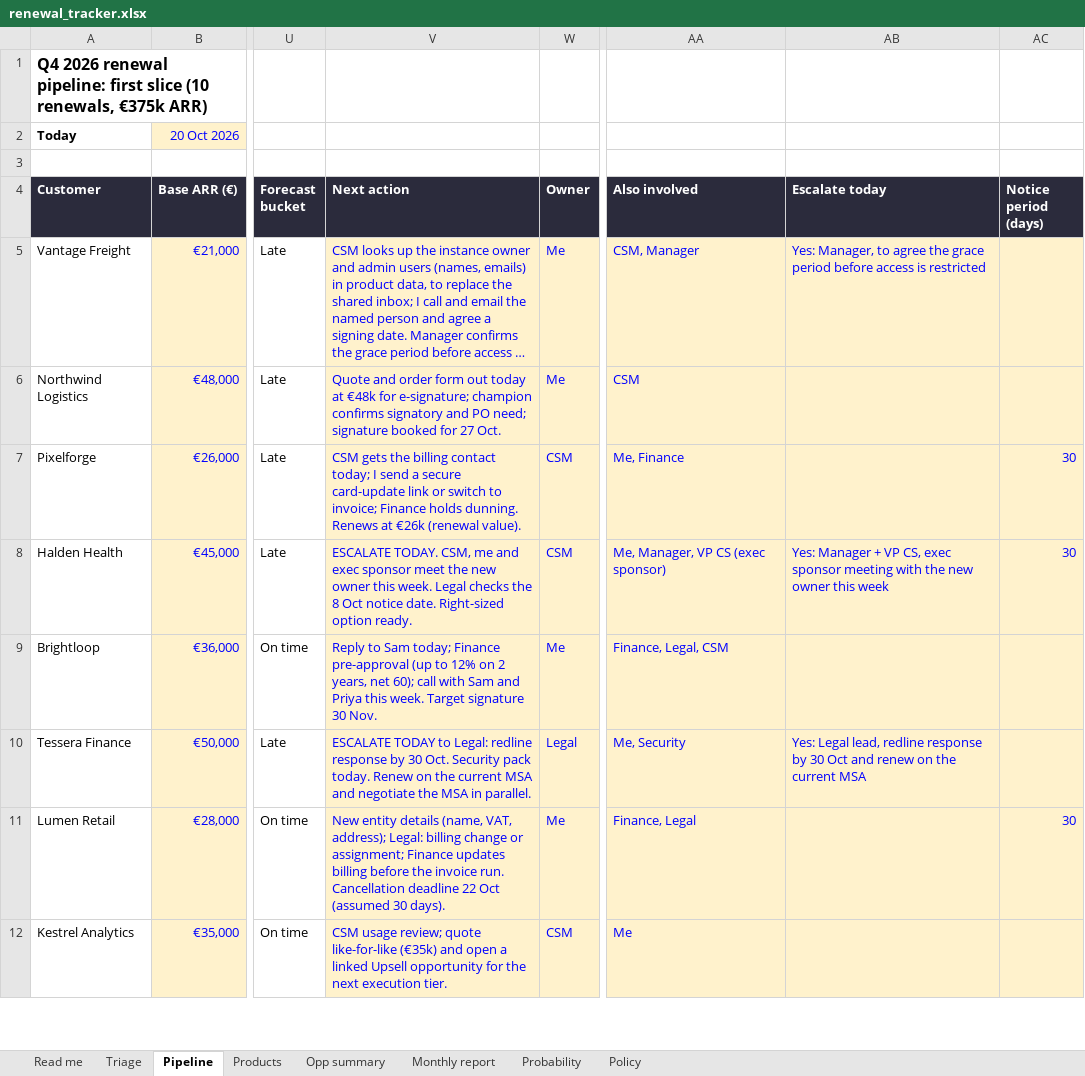
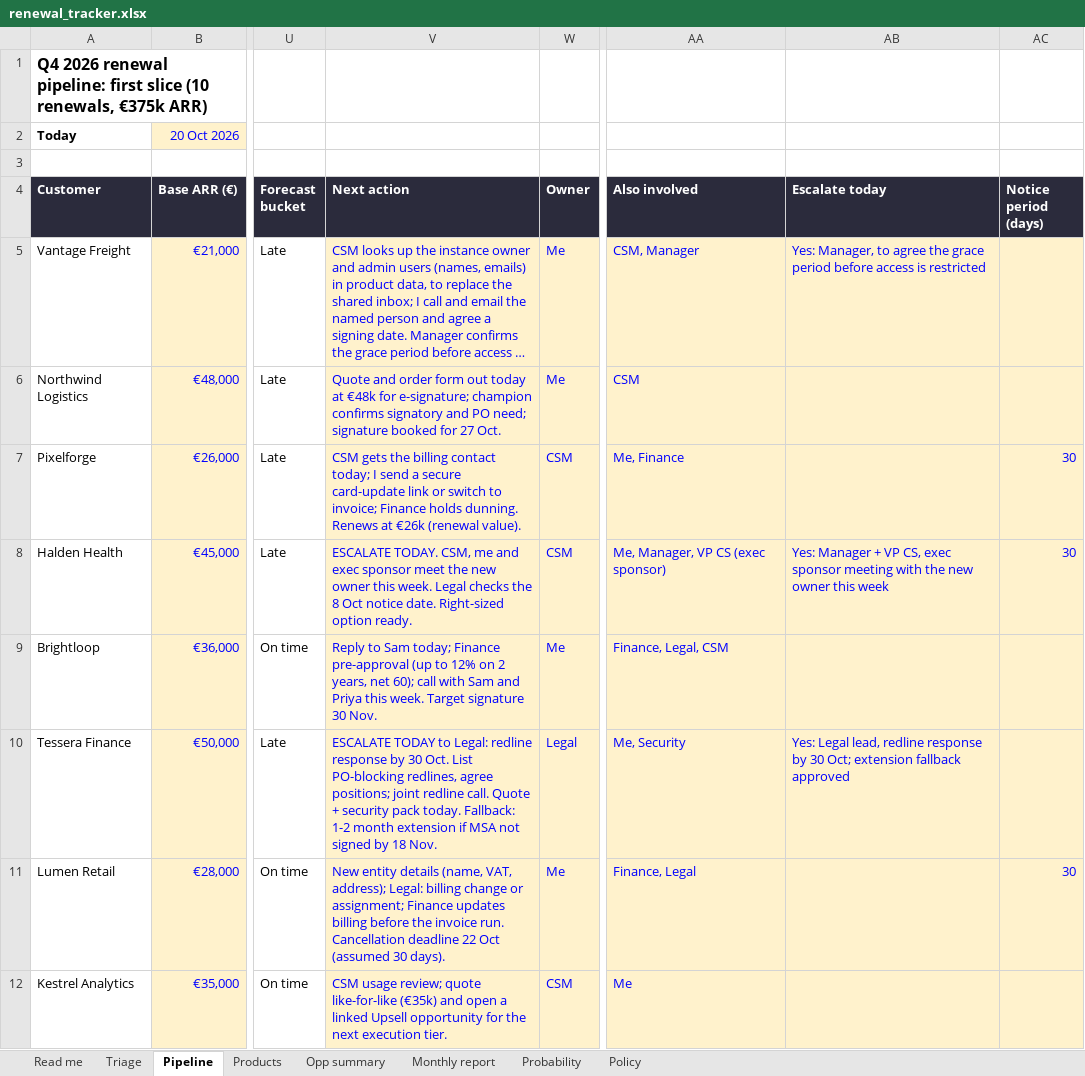
Before and after one commit to paulazabala95/Experiments, an Excel workbook: n8n-renewals-challenge/renewal_tracker.xlsx, sheet Pipeline, drawn as a sheet; only a part is shown, gaps mark what is left out; long unchanged cells end in …; values as stored, in another font and other column widths than the file's, no borders; conditional formats not drawn; the diff names each change by its address in the sheet, - before the commit and + after, or states it on an @@ line.

```diff
--- a/n8n-renewals-challenge/renewal_tracker.xlsx (sheet Pipeline)
+++ b/n8n-renewals-challenge/renewal_tracker.xlsx (sheet Pipeline)
-V10 (Next action): …30 Oct. Security pack today. Renew on the current MSA and negotiate the MSA in parallel.
+V10 (Next action): …30 Oct. List PO-blocking redlines, agree positions; joint redline call. Quote + security pack today. Fallback: 1-2 month extension if MSA not signed by 18 Nov.
-AB10 (Escalate today): …by 30 Oct and renew on the current MSA
+AB10 (Escalate today): …by 30 Oct; extension fallback approved
```
Also changed, not shown: sheet Triage, 6 other files.
